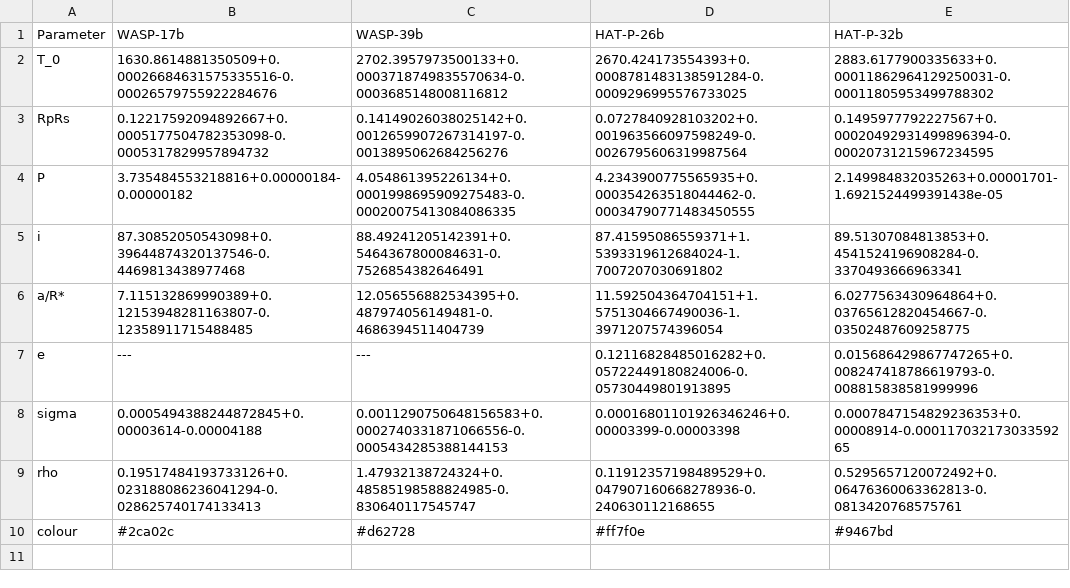
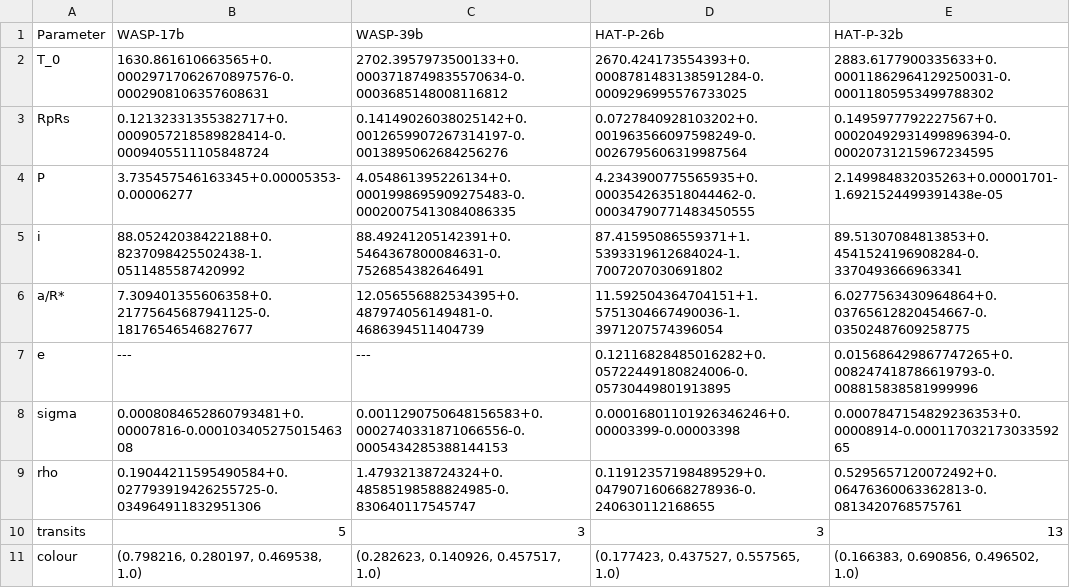
Before and after one commit to hrwakeford/MSci2022_TESS, a CSV file: Transit_fitting/Figures_poster/parameters.csv, drawn as a sheet.

```diff
--- a/Transit_fitting/Figures_poster/parameters.csv
+++ b/Transit_fitting/Figures_poster/parameters.csv
@@ -1,10 +1,11 @@
 Parameter,WASP-17b,WASP-39b,HAT-P-26b,HAT-P-32b
-T_0,1630.8614881350509+0.00026684631575335516-0.00026579755922284676,2702.3957973500133+0.0003718749835570634-0.0003685148008116812,2670.424173554393+0.0008781483138591284-0.0009296995576733025,2883.6177900335633+0.00011862964129250031-0.00011805953499788302
-RpRs,0.12217592094892667+0.0005177504782353098-0.0005317829957894732,0.14149026038025142+0.0012659907267314197-0.0013895062684256276,0.0727840928103202+0.001963566097598249-0.0026795606319987564,0.1495977792227567+0.00020492931499896394-0.00020731215967234595
-P,3.735484553218816+0.00000184-0.00000182,4.054861395226134+0.0001998695909275483-0.00020075413084086335,4.2343900775565935+0.000354263518044462-0.00034790771483450555,2.149984832035263+0.00001701-1.6921524499391438e-05
-i,87.30852050543098+0.39644874320137546-0.4469813438977468,88.49241205142391+0.5464367800084631-0.7526854382646491,87.41595086559371+1.5393319612684024-1.7007207030691802,89.51307084813853+0.4541524196908284-0.3370493666963341
-a/R*,7.115132869990389+0.12153948281163807-0.12358911715488485,12.056556882534395+0.487974056149481-0.4686394511404739,11.592504364704151+1.5751304667490036-1.3971207574396054,6.0277563430964864+0.03765612820454667-0.03502487609258775
+T_0,1630.861610663565+0.00029717062670897576-0.0002908106357608631,2702.3957973500133+0.0003718749835570634-0.0003685148008116812,2670.424173554393+0.0008781483138591284-0.0009296995576733025,2883.6177900335633+0.00011862964129250031-0.00011805953499788302
+RpRs,0.12132331355382717+0.0009057218589828414-0.0009405511105848724,0.14149026038025142+0.0012659907267314197-0.0013895062684256276,0.0727840928103202+0.001963566097598249-0.0026795606319987564,0.1495977792227567+0.00020492931499896394-0.00020731215967234595
+P,3.735457546163345+0.00005353-0.00006277,4.054861395226134+0.0001998695909275483-0.00020075413084086335,4.2343900775565935+0.000354263518044462-0.00034790771483450555,2.149984832035263+0.00001701-1.6921524499391438e-05
+i,88.05242038422188+0.8237098425502438-1.0511485587420992,88.49241205142391+0.5464367800084631-0.7526854382646491,87.41595086559371+1.5393319612684024-1.7007207030691802,89.51307084813853+0.4541524196908284-0.3370493666963341
+a/R*,7.309401355606358+0.21775645687941125-0.18176546546827677,12.056556882534395+0.487974056149481-0.4686394511404739,11.592504364704151+1.5751304667490036-1.3971207574396054,6.0277563430964864+0.03765612820454667-0.03502487609258775
 e,---,---,0.12116828485016282+0.05722449180824006-0.05730449801913895,0.015686429867747265+0.008247418786619793-0.008815838581999996
-sigma,0.0005494388244872845+0.00003614-0.00004188,0.0011290750648156583+0.0002740331871066556-0.0005434285388144153,0.00016801101926346246+0.00003399-0.00003398,0.0007847154829236353+0.00008914-0.00011703217303359265
-rho,0.19517484193733126+0.023188086236041294-0.028625740174133413,1.47932138724324+0.48585198588824985-0.830640117545747,0.11912357198489529+0.047907160668278936-0.240630112168655,0.5295657120072492+0.06476360063362813-0.0813420768575761
-colour,#2ca02c,#d62728,#ff7f0e,#9467bd
+sigma,0.0008084652860793481+0.00007816-0.00010340527501546308,0.0011290750648156583+0.0002740331871066556-0.0005434285388144153,0.00016801101926346246+0.00003399-0.00003398,0.0007847154829236353+0.00008914-0.00011703217303359265
+rho,0.19044211595490584+0.027793919426255725-0.034964911832951306,1.47932138724324+0.48585198588824985-0.830640117545747,0.11912357198489529+0.047907160668278936-0.240630112168655,0.5295657120072492+0.06476360063362813-0.0813420768575761
+transits,5,3,3,13
+colour,"(0.798216, 0.280197, 0.469538, 1.0)","(0.282623, 0.140926, 0.457517, 1.0)","(0.177423, 0.437527, 0.557565, 1.0)","(0.166383, 0.690856, 0.496502, 1.0)"
```
Also changed, not shown: Transit_fitting/Figures_poster/measured_wasp_17b_params.csv, 2 other files.
